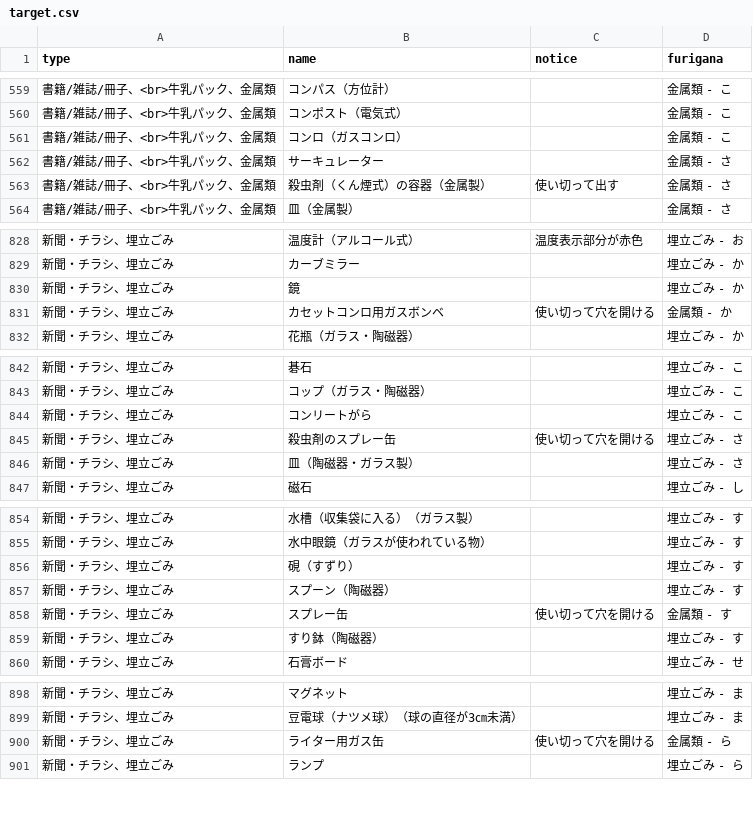
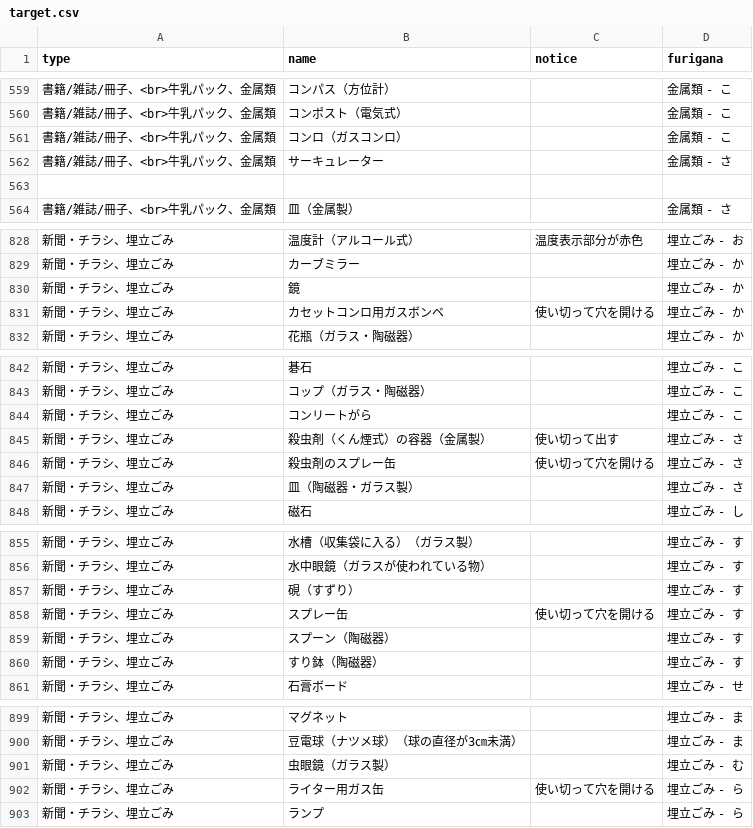
Before and after one commit to yasugiK5374/5374, a CSV file: data/target.csv, drawn as a sheet; only a part is shown, gaps mark what is left out; the diff covers the shown part only.

Commit message:
Update target.csv

```diff
--- a/data/target.csv
+++ b/data/target.csv
@@ -562,3 +562,3 @@ type,name,notice,furigana
 書籍/雑誌/冊子、<br>牛乳パック、金属類,サーキュレーター,,金属類 - さ
-書籍/雑誌/冊子、<br>牛乳パック、金属類,殺虫剤（くん煙式）の容器（金属製）,使い切って出す,金属類 - さ
+
 書籍/雑誌/冊子、<br>牛乳パック、金属類,皿（金属製）,,金属類 - さ
@@ -830,3 +830,3 @@ type,name,notice,furigana
 新聞・チラシ、埋立ごみ,鏡,,埋立ごみ - か
-新聞・チラシ、埋立ごみ,カセットコンロ用ガスボンベ,使い切って穴を開ける,金属類 - か
+新聞・チラシ、埋立ごみ,カセットコンロ用ガスボンベ,使い切って穴を開ける,埋立ごみ - か
 新聞・チラシ、埋立ごみ,花瓶（ガラス・陶磁器）,,埋立ごみ - か
@@ -844,2 +844,3 @@ type,name,notice,furigana
 新聞・チラシ、埋立ごみ,コンリートがら,,埋立ごみ - こ
+新聞・チラシ、埋立ごみ,殺虫剤（くん煙式）の容器（金属製）,使い切って出す,埋立ごみ - さ
 新聞・チラシ、埋立ごみ,殺虫剤のスプレー缶,使い切って穴を開ける,埋立ごみ - さ
@@ -856,4 +857,4 @@ type,name,notice,furigana
 新聞・チラシ、埋立ごみ,硯（すずり）,,埋立ごみ - す
+新聞・チラシ、埋立ごみ,スプレー缶,使い切って穴を開ける,埋立ごみ - す
 新聞・チラシ、埋立ごみ,スプーン（陶磁器）,,埋立ごみ - す
-新聞・チラシ、埋立ごみ,スプレー缶,使い切って穴を開ける,金属類 - す
 新聞・チラシ、埋立ごみ,すり鉢（陶磁器）,,埋立ごみ - す
@@ -899,3 +900,4 @@ type,name,notice,furigana
 新聞・チラシ、埋立ごみ,豆電球（ナツメ球）（球の直径が3㎝未満）,,埋立ごみ - ま
-新聞・チラシ、埋立ごみ,ライター用ガス缶,使い切って穴を開ける,金属類 - ら
+新聞・チラシ、埋立ごみ,虫眼鏡（ガラス製）,,埋立ごみ - む
+新聞・チラシ、埋立ごみ,ライター用ガス缶,使い切って穴を開ける,埋立ごみ - ら
 新聞・チラシ、埋立ごみ,ランプ,,埋立ごみ - ら
```
Also changed, not shown: 2 edited cells elsewhere in this file.
